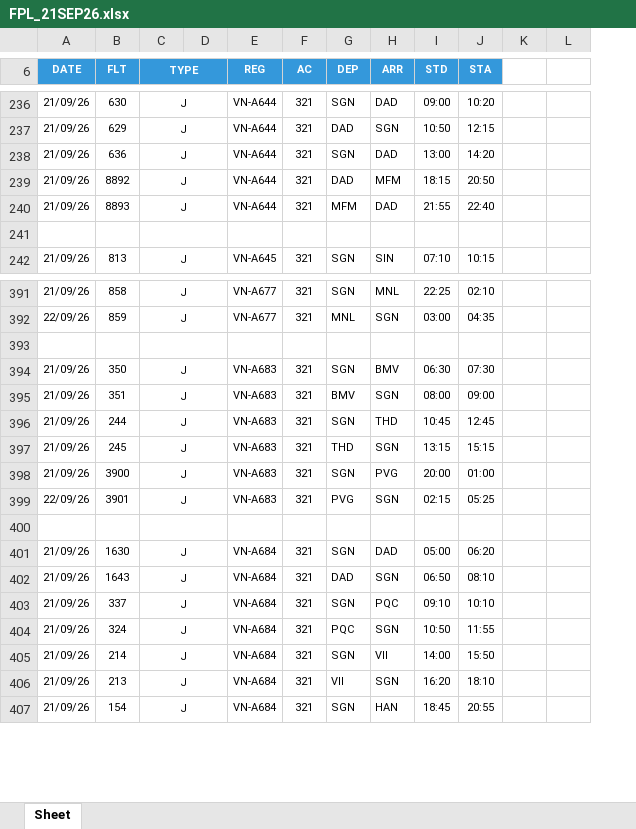
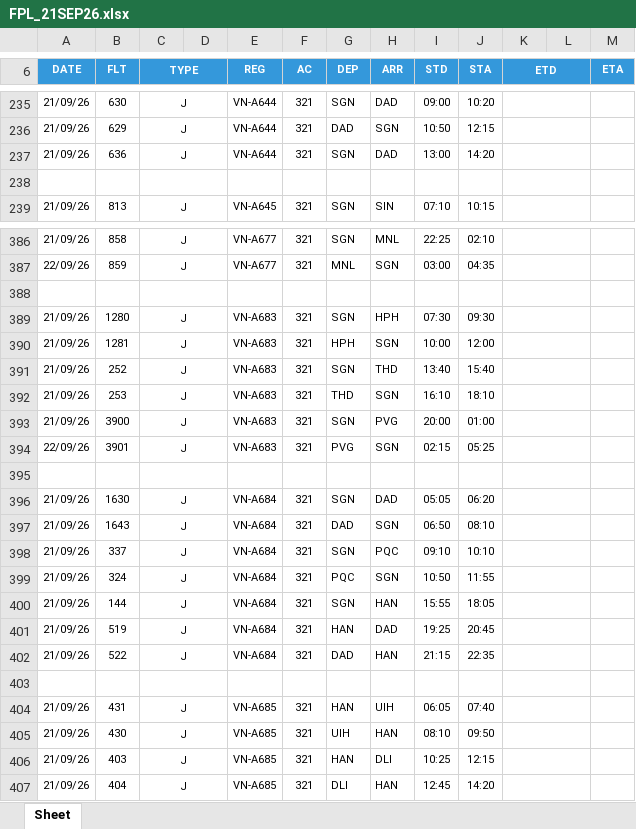
Before and after one commit to tlgsvj/lc, an Excel workbook: Data/FlightPlan/FPL_21SEP26.xlsx, sheet Sheet, drawn as a sheet; only a part is shown, gaps mark what is left out; values as stored, in another font and other column widths than the file's, no borders; charts and pictures not drawn; removed rows and columns are numbered as before the commit, all else as after; the diff covers the shown part only; the diff names each change by its address in the sheet, - before the commit and + after, or states it on an @@ line.

Commit message:
Update FPL_21SEP26.xlsx

```diff
--- a/Data/FlightPlan/FPL_21SEP26.xlsx (sheet Sheet)
+++ b/Data/FlightPlan/FPL_21SEP26.xlsx (sheet Sheet)
-column K, empty
+column K (ETD), empty
+column M (ETA), empty
-L6 fill: none
+L6 fill: #3498DB
-row 239: 21/09/26 | 8892 | J |  | VN-A644 | 321 | DAD | MFM | 18:15 | 20:50
-row 240: 21/09/26 | 8893 | J |  | VN-A644 | 321 | MFM | DAD | 21:55 | 22:40
-B389 (FLT): 350
+B389 (FLT): 1280
-H389 (ARR): BMV
+H389 (ARR): HPH
-I389 (STD): 06:30
+I389 (STD): 07:30
-J389 (STA): 07:30
+J389 (STA): 09:30
-B390 (FLT): 351
+B390 (FLT): 1281
-G390 (DEP): BMV
+G390 (DEP): HPH
-I390 (STD): 08:00
+I390 (STD): 10:00
-J390 (STA): 09:00
+J390 (STA): 12:00
-B391 (FLT): 244
+B391 (FLT): 252
-I391 (STD): 10:45
+I391 (STD): 13:40
-J391 (STA): 12:45
+J391 (STA): 15:40
-B392 (FLT): 245
+B392 (FLT): 253
-I392 (STD): 13:15
+I392 (STD): 16:10
-J392 (STA): 15:15
+J392 (STA): 18:10
-I396 (STD): 05:00
+I396 (STD): 05:05
-B400 (FLT): 214
+B400 (FLT): 144
-H400 (ARR): VII
+H400 (ARR): HAN
-I400 (STD): 14:00
+I400 (STD): 15:55
-J400 (STA): 15:50
+J400 (STA): 18:05
-row 406: 21/09/26 | 213 | J |  | VN-A684 | 321 | VII | SGN | 16:20 | 18:10
+row 401: 21/09/26 | 519 | J |  | VN-A684 | 321 | HAN | DAD | 19:25 | 20:45
-B402 (FLT): 154
+B402 (FLT): 522
-G402 (DEP): SGN
+G402 (DEP): DAD
-I402 (STD): 18:45
+I402 (STD): 21:15
-J402 (STA): 20:55
+J402 (STA): 22:35
+row 403: (empty)
+row 404: 21/09/26 | 431 | J |  | VN-A685 | 321 | HAN | UIH | 06:05 | 07:40
+row 405: 21/09/26 | 430 | J |  | VN-A685 | 321 | UIH | HAN | 08:10 | 09:50
+row 406: 21/09/26 | 403 | J |  | VN-A685 | 321 | HAN | DLI | 10:25 | 12:15
+row 407: 21/09/26 | 404 | J |  | VN-A685 | 321 | DLI | HAN | 12:45 | 14:20
```
Also changed, not shown: 31 added rows, 36 removed rows, 387 edited cells and merged cells elsewhere in this sheet.
